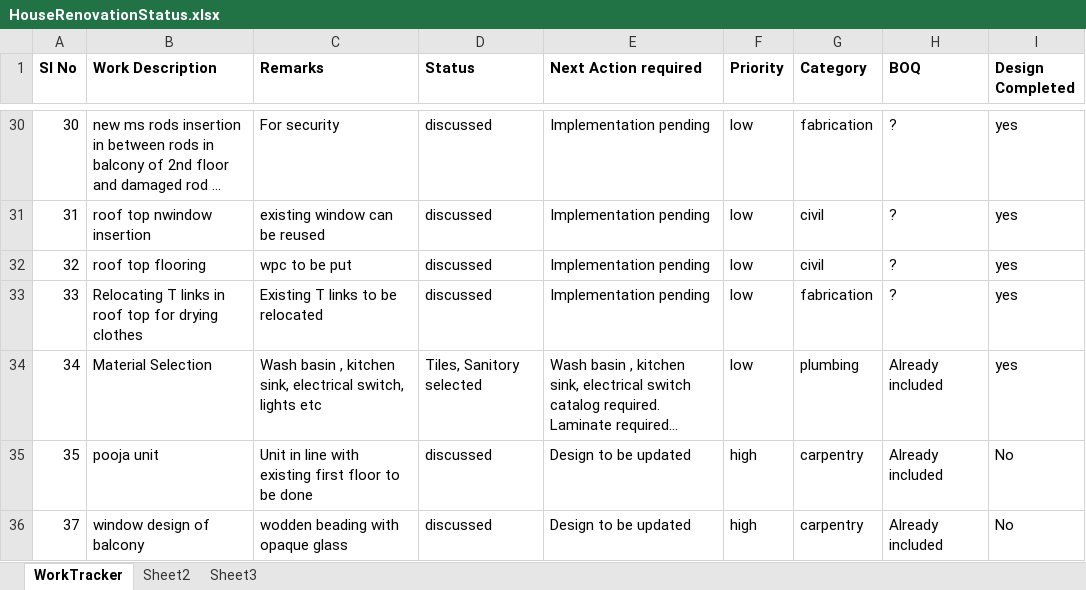
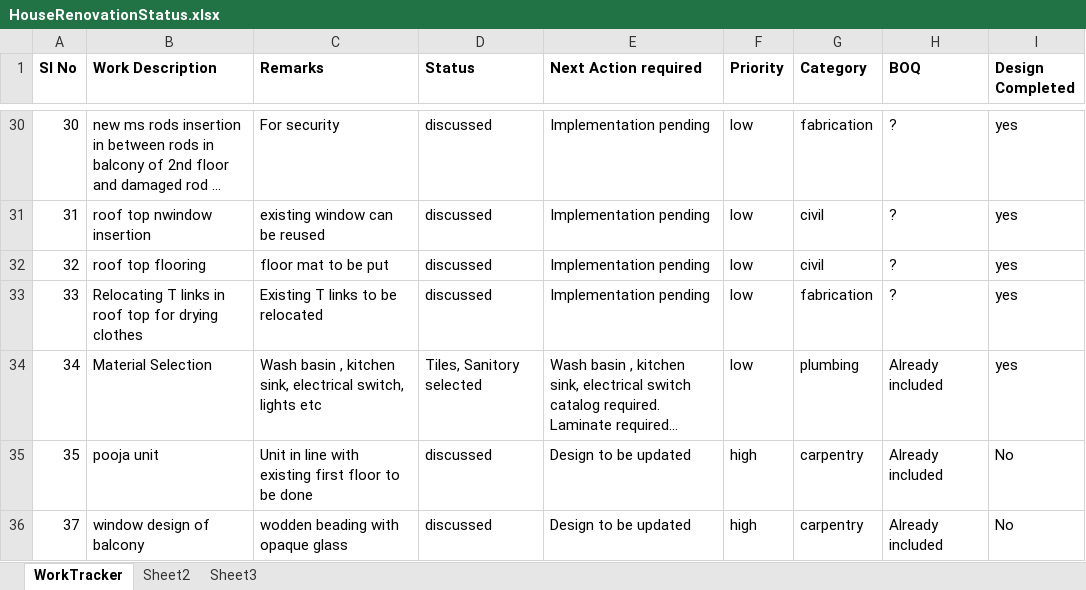
Before and after one commit to manjukrishnas/AmruthalliHouseData, an Excel workbook: HouseRenovationStatus.xlsx, sheet WorkTracker, drawn as a sheet; only a part is shown, gaps mark what is left out; long unchanged cells end in …; values as stored, in another font and other column widths than the file's, no borders; the diff names each change by its address in the sheet, - before the commit and + after, or states it on an @@ line.

Commit message:
Update HouseRenovationStatus.xlsx
House name added

```diff
--- a/HouseRenovationStatus.xlsx (sheet WorkTracker)
+++ b/HouseRenovationStatus.xlsx (sheet WorkTracker)
-C32 (Remarks): wpc to be put
+C32 (Remarks): floor mat to be put
```
